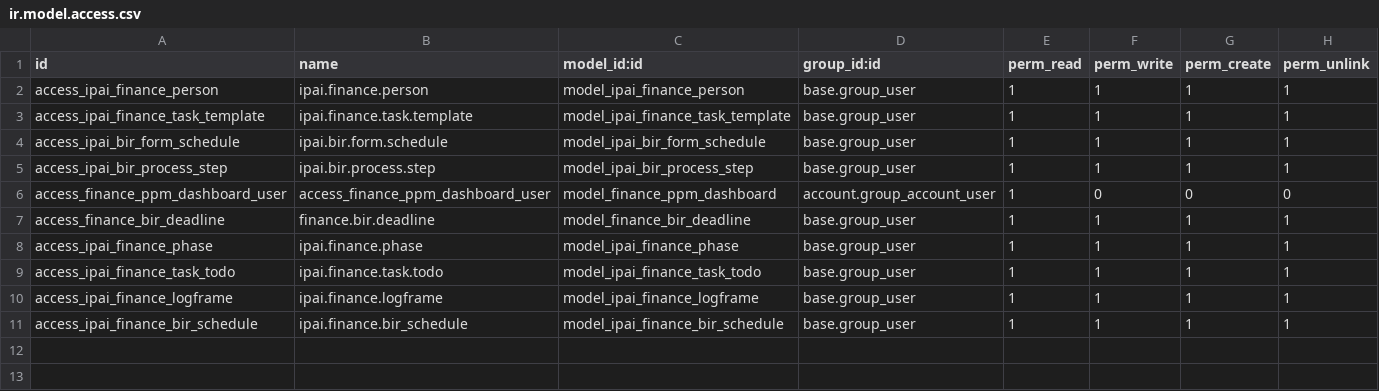
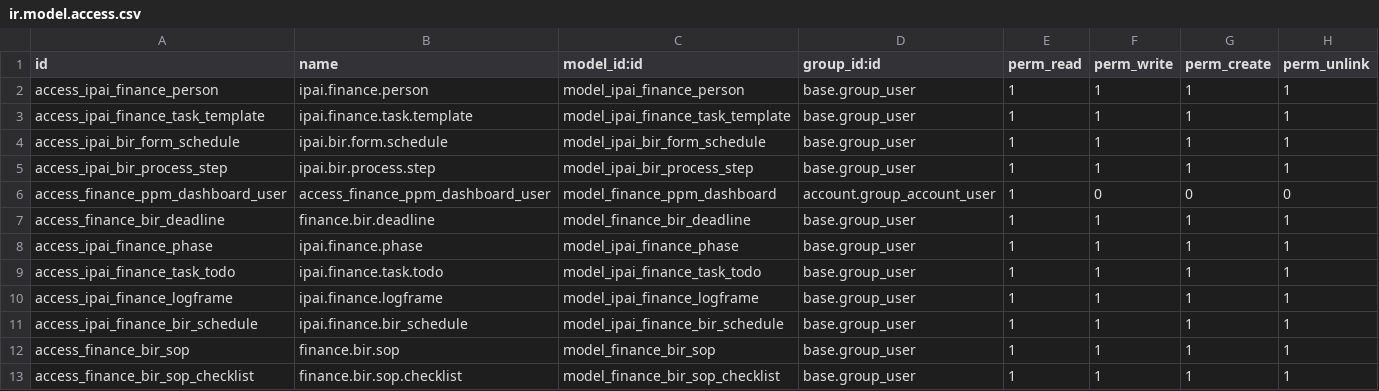
Before and after one commit to jgtolentino/odoo-ce, a CSV file: addons/ipai_finance_ppm/security/ir.model.access.csv, drawn as a sheet.

```diff
--- a/addons/ipai_finance_ppm/security/ir.model.access.csv
+++ b/addons/ipai_finance_ppm/security/ir.model.access.csv
@@ -11 +11,3 @@ access_ipai_finance_logframe,ipai.finance.logframe,model_ipai_finance_logframe,b
 access_ipai_finance_bir_schedule,ipai.finance.bir_schedule,model_ipai_finance_bir_schedule,base.group_user,1,1,1,1
+access_finance_bir_sop,finance.bir.sop,model_finance_bir_sop,base.group_user,1,1,1,1
+access_finance_bir_sop_checklist,finance.bir.sop.checklist,model_finance_bir_sop_checklist,base.group_user,1,1,1,1
```
Also changed, not shown: 9 other files.
